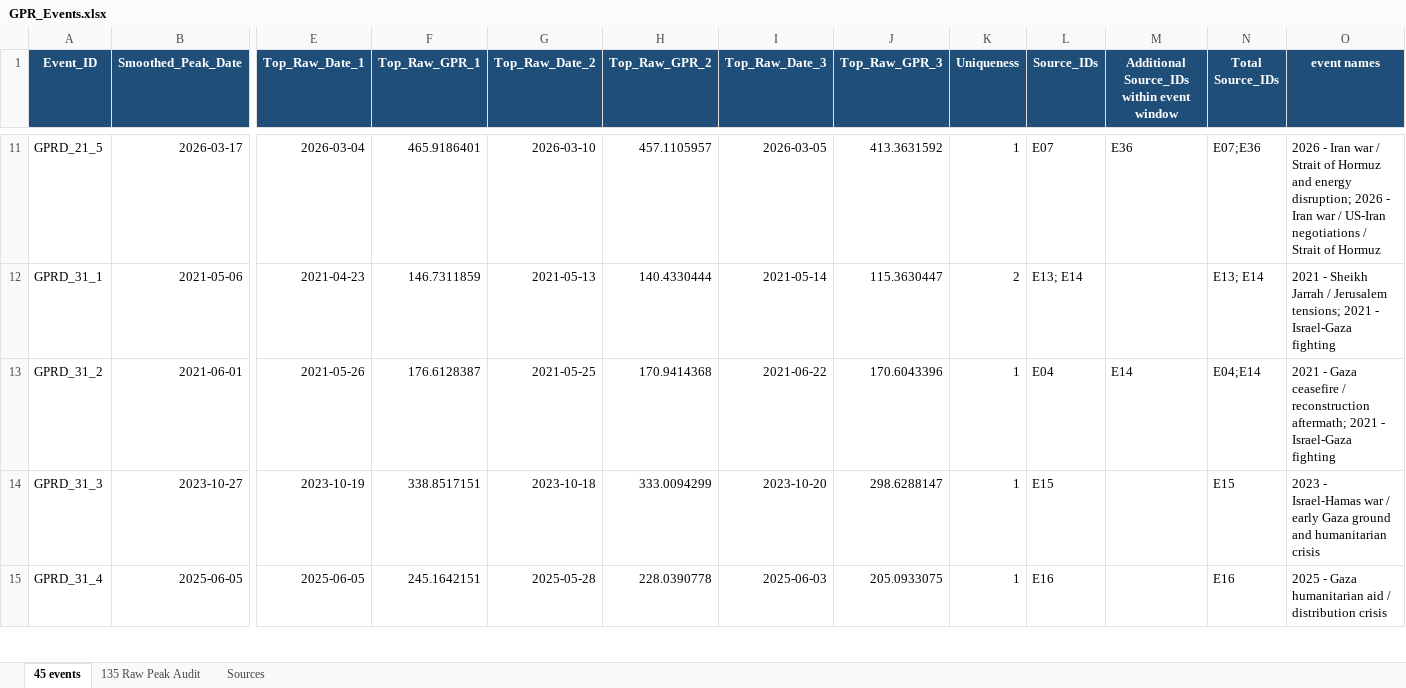
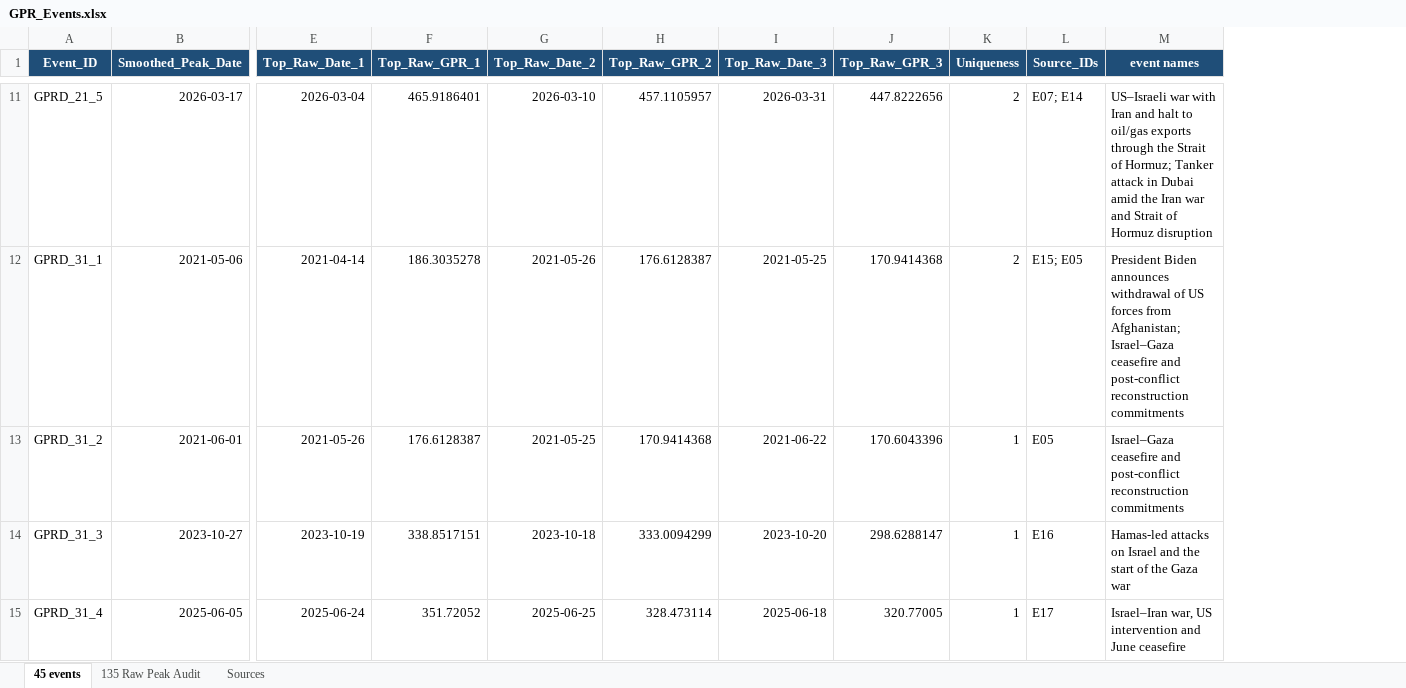
Before and after one commit to reinerwiese/Geopolitical-Risk-Bitcoin-SA-Markets, an Excel workbook: GPR_Events.xlsx, sheet 45 events, drawn as a sheet; only a part is shown, gaps mark what is left out; values as stored, in another font and other column widths than the file's, no borders; removed rows and columns are numbered as before the commit, all else as after; the diff covers the shown part only; the diff names each change by its address in the sheet, - before the commit and + after, or states it on an @@ line.

Commit message:
Update GPR_Events.xlsx

```diff
--- a/GPR_Events.xlsx (sheet 45 events)
+++ b/GPR_Events.xlsx (sheet 45 events)
-column M, row 1: Additional Source_IDs within event window; rows 11-13: E36 |  | E14
-column N (Total Source_IDs), rows 11-15: E07;E36 | E13; E14 | E04;E14 | E15 | E16
-I11 (Top_Raw_Date_3): 2026-03-05
+I11 (Top_Raw_Date_3): 2026-03-31
-J11 (Top_Raw_GPR_3): 413.3631592
+J11 (Top_Raw_GPR_3): 447.8222656
-K11 (Uniqueness): 1
+K11 (Uniqueness): 2
-L11 (Source_IDs): E07
+L11 (Source_IDs): E07; E14
-M11 (event names): 2026 - Iran war / Strait of Hormuz and energy disruption; 2026 - Iran war / US-Iran negotiations / Strait of Hormuz
+M11 (event names): US–Israeli war with Iran and halt to oil/gas exports through the Strait of Hormuz; Tanker attack in Dubai amid the Iran war and Strait of Hormuz disruption
-E12 (Top_Raw_Date_1): 2021-04-23
+E12 (Top_Raw_Date_1): 2021-04-14
-F12 (Top_Raw_GPR_1): 146.7311859
+F12 (Top_Raw_GPR_1): 186.3035278
-G12 (Top_Raw_Date_2): 2021-05-13
+G12 (Top_Raw_Date_2): 2021-05-26
-H12 (Top_Raw_GPR_2): 140.4330444
+H12 (Top_Raw_GPR_2): 176.6128387
-I12 (Top_Raw_Date_3): 2021-05-14
+I12 (Top_Raw_Date_3): 2021-05-25
-J12 (Top_Raw_GPR_3): 115.3630447
+J12 (Top_Raw_GPR_3): 170.9414368
-L12 (Source_IDs): E13; E14
+L12 (Source_IDs): E15; E05
-M12 (event names): 2021 - Sheikh Jarrah / Jerusalem tensions; 2021 - Israel-Gaza fighting
+M12 (event names): President Biden announces withdrawal of US forces from Afghanistan; Israel–Gaza ceasefire and post-conflict reconstruction commitments
-L13 (Source_IDs): E04
+L13 (Source_IDs): E05
-M13 (event names): 2021 - Gaza ceasefire / reconstruction aftermath; 2021 - Israel-Gaza fighting
+M13 (event names): Israel–Gaza ceasefire and post-conflict reconstruction commitments
-L14 (Source_IDs): E15
+L14 (Source_IDs): E16
-M14 (event names): 2023 - Israel-Hamas war / early Gaza ground and humanitarian crisis
+M14 (event names): Hamas-led attacks on Israel and the start of the Gaza war
-E15 (Top_Raw_Date_1): 2025-06-05
+E15 (Top_Raw_Date_1): 2025-06-24
-F15 (Top_Raw_GPR_1): 245.1642151
+F15 (Top_Raw_GPR_1): 351.72052
-G15 (Top_Raw_Date_2): 2025-05-28
+G15 (Top_Raw_Date_2): 2025-06-25
-H15 (Top_Raw_GPR_2): 228.0390778
+H15 (Top_Raw_GPR_2): 328.473114
-I15 (Top_Raw_Date_3): 2025-06-03
+I15 (Top_Raw_Date_3): 2025-06-18
-J15 (Top_Raw_GPR_3): 205.0933075
+J15 (Top_Raw_GPR_3): 320.77005
-L15 (Source_IDs): E16
+L15 (Source_IDs): E17
-M15 (event names): 2025 - Gaza humanitarian aid / distribution crisis
+M15 (event names): Israel–Iran war, US intervention and June ceasefire
```
Also changed, not shown: 180 edited cells elsewhere in this sheet, sheet 135 Raw Peak Audit, sheet Sources, formulas that keep their value.
